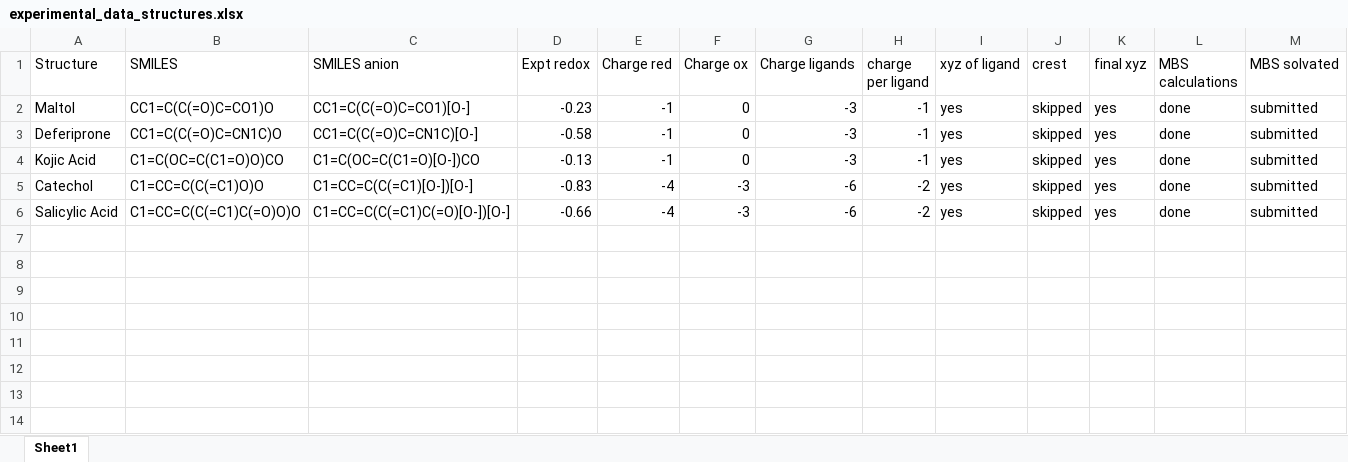
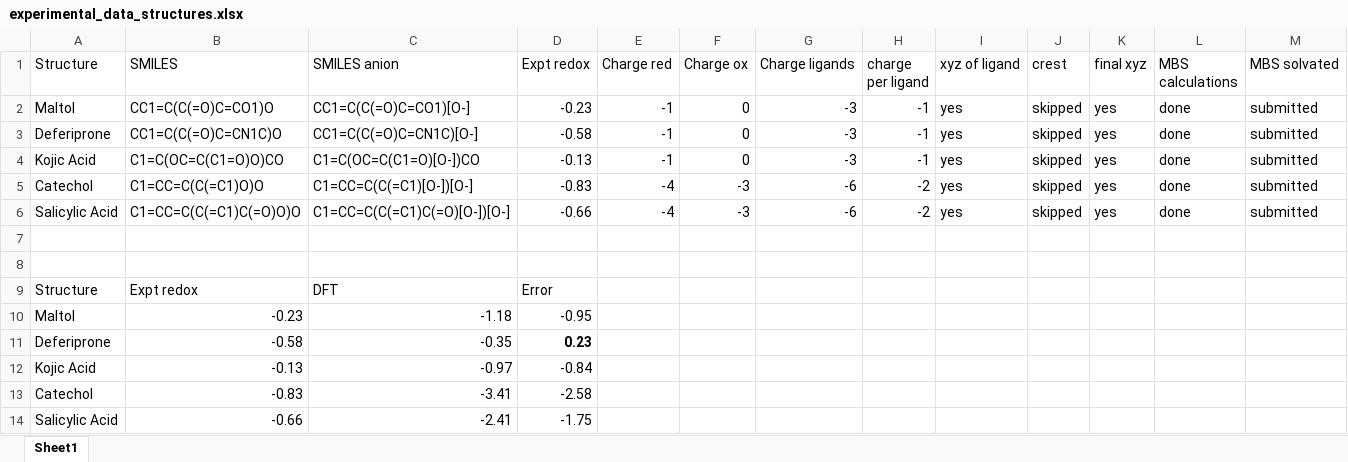
Before and after one commit to HassanHarb92/solvation_shells, an Excel workbook: Rahbani_paper_examples/experimental_data_structures.xlsx, sheet Sheet1, drawn as a sheet; values as stored, in another font and other column widths than the file's, no borders; the diff names each change by its address in the sheet, - before the commit and + after, or states it on an @@ line.

```diff
--- a/Rahbani_paper_examples/experimental_data_structures.xlsx (sheet Sheet1)
+++ b/Rahbani_paper_examples/experimental_data_structures.xlsx (sheet Sheet1)
+row 7: (empty)
+row 8: (empty)
+row 9: Structure | Expt redox | DFT | Error
+row 10: Maltol | -0.23 | -1.18 | -0.95
+row 11: Deferiprone | -0.58 | -0.35 | 0.23
+row 12: Kojic Acid | -0.13 | -0.97 | -0.84
+row 13: Catechol | -0.83 | -3.41 | -2.58
+row 14: Salicylic Acid | -0.66 | -2.41 | -1.75
```
Also changed, not shown: 32 other files.
